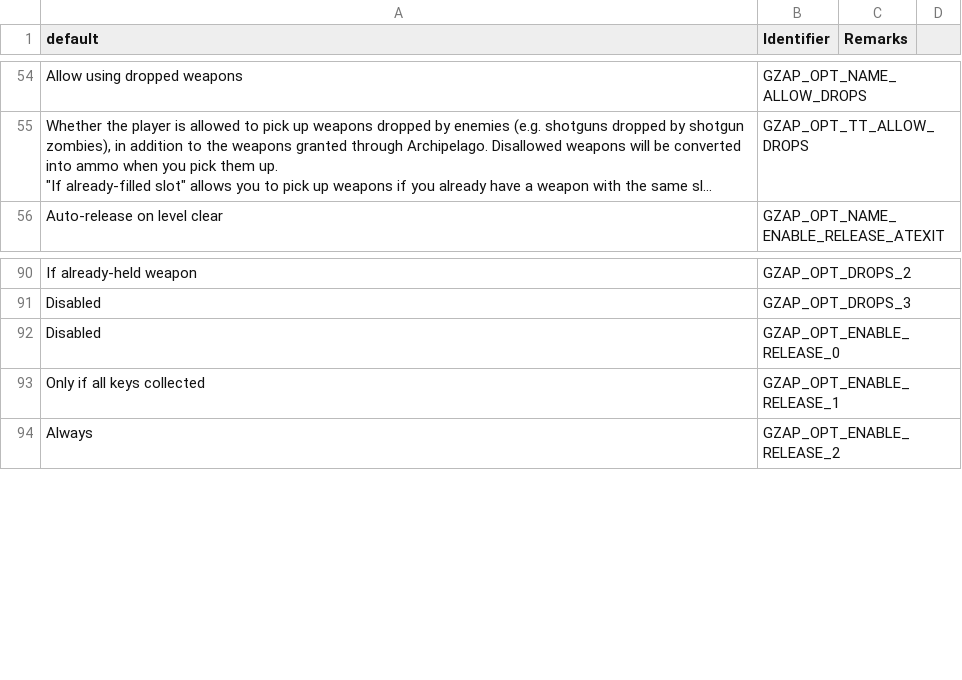
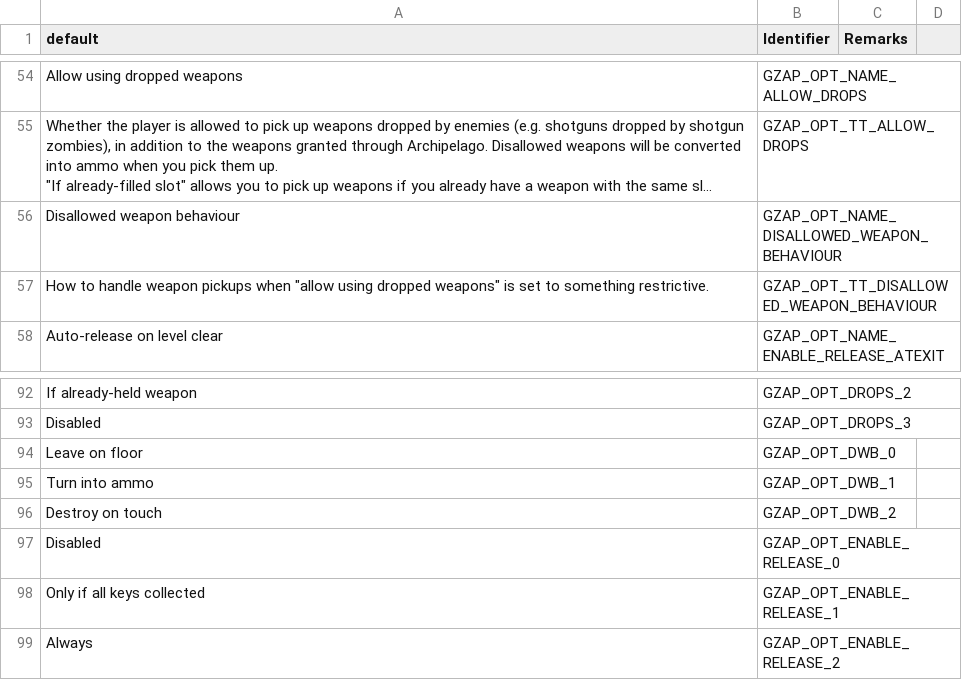
Before and after one commit to ToxicFrog/doom-mods, a CSV file: gzap/LANGUAGE.csv, drawn as a sheet; only a part is shown, gaps mark what is left out; long unchanged cells end in …; the diff names each change by its address in the sheet, - before the commit and + after, or states it on an @@ line.

Commit message:
gzap: option to control what weapon suppression does

```diff
--- a/gzap/LANGUAGE.csv
+++ b/gzap/LANGUAGE.csv
+row 56: Disallowed weapon behaviour | GZAP_OPT_NAME_DISALLOWED_WEAPON_BEHAVIOUR
+row 57: How to handle weapon pickups when "allow using dropped weapons" is set to something restrictive. | GZAP_OPT_TT_DISALLOWED_WEAPON_BEHAVIOUR
+row 94: Leave on floor | GZAP_OPT_DWB_0
+row 95: Turn into ammo | GZAP_OPT_DWB_1
+row 96: Destroy on touch | GZAP_OPT_DWB_2
```
Also changed, not shown: 5 other files.
